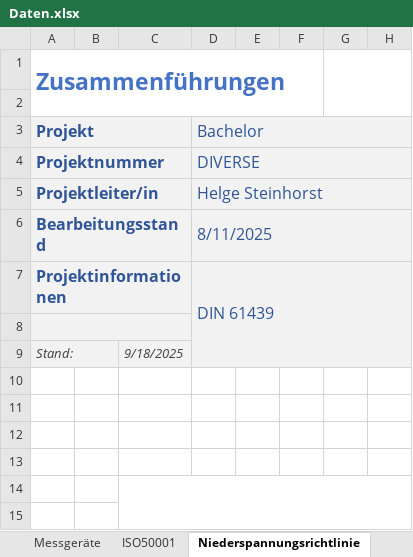
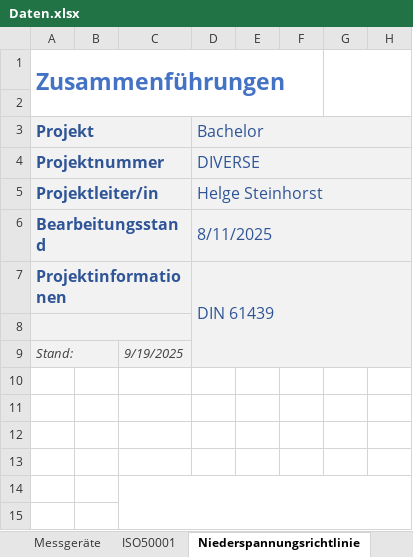
Before and after one commit to Helge-Steinhorst/ISO50001WebBrowser, an Excel workbook: Daten.xlsx, sheet Niederspannungsrichtlinie, drawn as a sheet; only a part is shown; values as stored, in another font and other column widths than the file's, no borders; 1 other sheet too large or unreadable and not compared; the diff names each change by its address in the sheet, - before the commit and + after, or states it on an @@ line.

```diff
--- a/Daten.xlsx (sheet Niederspannungsrichtlinie)
+++ b/Daten.xlsx (sheet Niederspannungsrichtlinie)
-C9: 9/18/2025
+C9: 9/19/2025
```
Also changed, not shown: sheet Filter_Einspeisung, sheet Filter_Abgang, sheet Begriffe, other sheet tabs, 3 other files.
